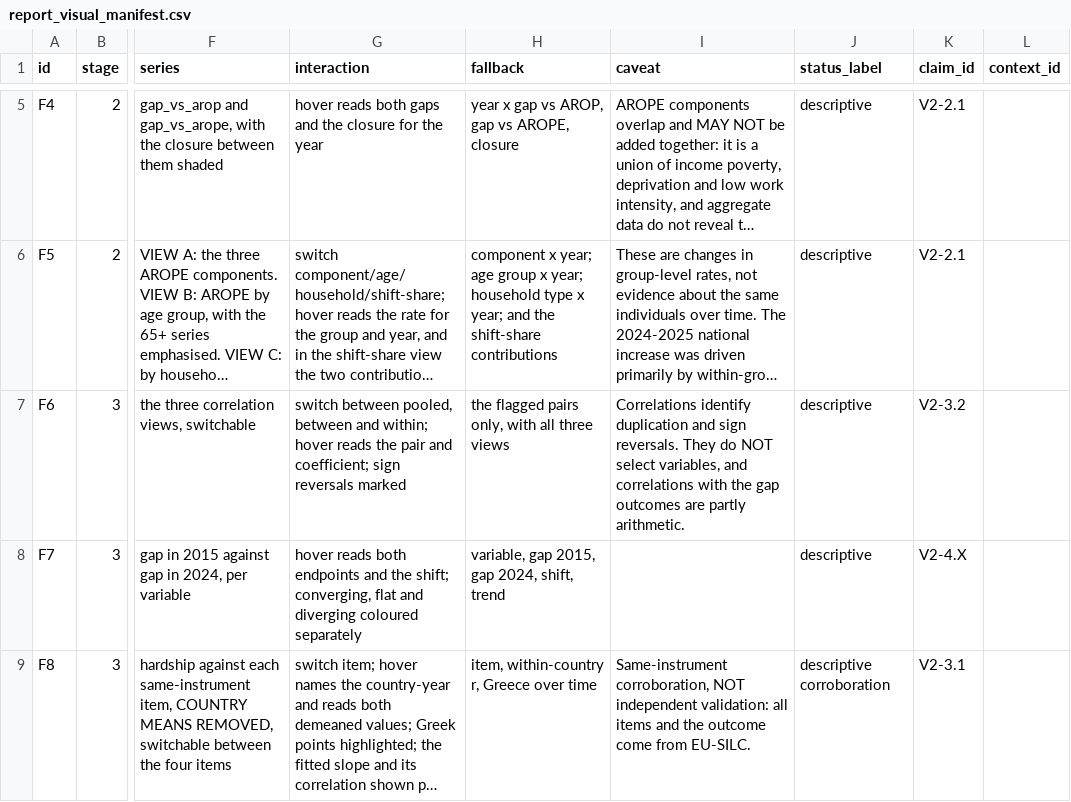
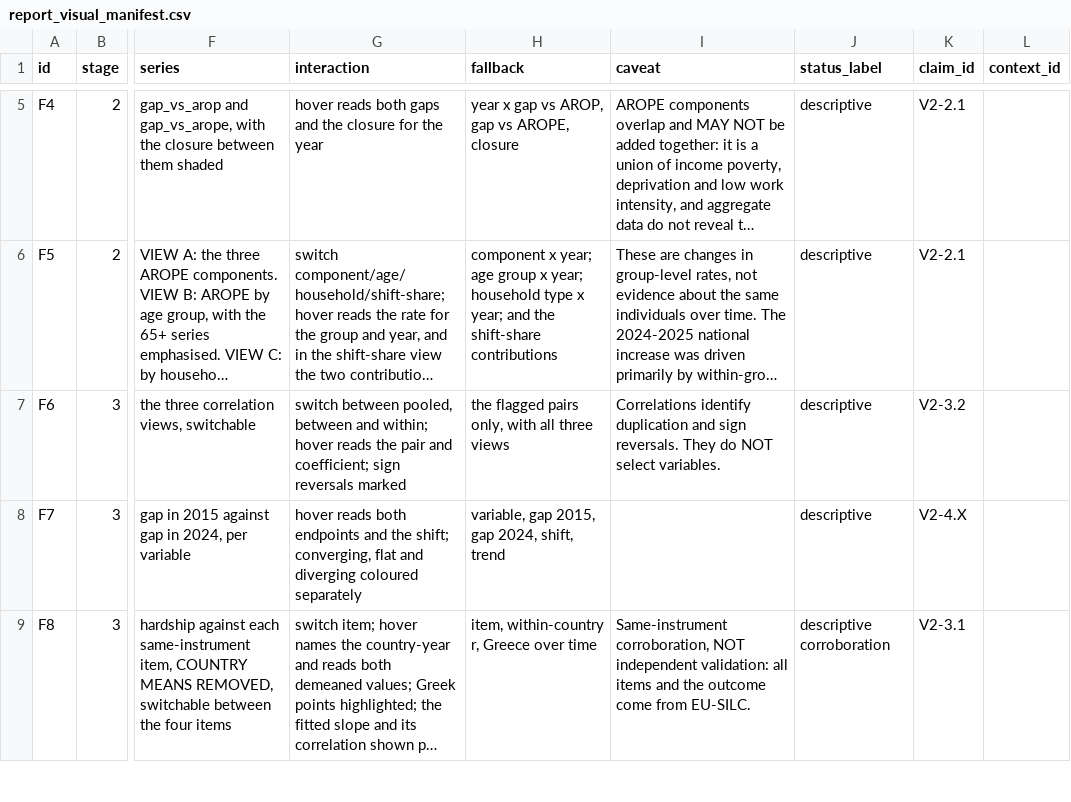
Before and after one commit to parastelios/greece-poverty-analysis, a CSV file: data/processed/report_visual_manifest.csv, drawn as a sheet; only a part is shown, gaps mark what is left out; long unchanged cells end in …; the diff names each change by its address in the sheet, - before the commit and + after, or states it on an @@ line.

```diff
--- a/data/processed/report_visual_manifest.csv
+++ b/data/processed/report_visual_manifest.csv
-I7 (caveat): …NOT select variables, and correlations with the gap outcomes are partly arithmetic.
+I7 (caveat): …NOT select variables.
```
Also changed, not shown: 5 other files.
